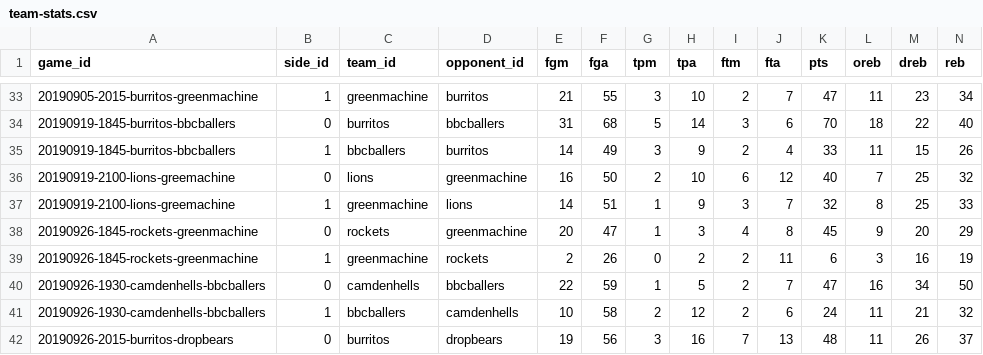
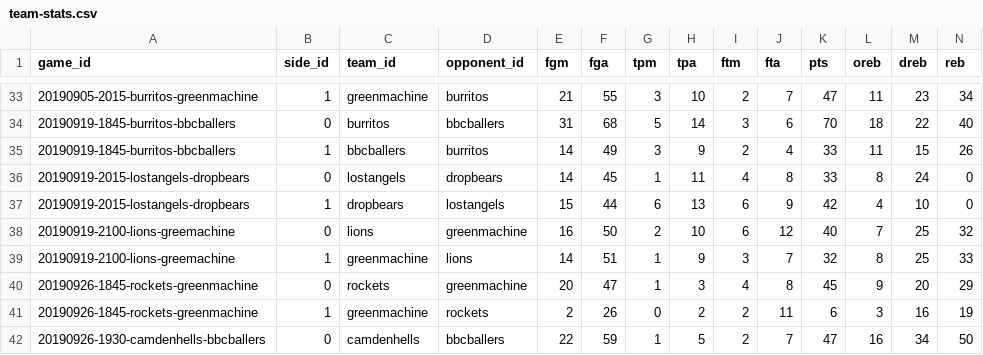
Before and after one commit to zilupe/thegame.report-data, a CSV file: reports/team-stats.csv, drawn as a sheet; only a part is shown, gaps mark what is left out; the shorter side is filled out with more unchanged rows; rows hold the shown columns only; the diff names each change by its address in the sheet, - before the commit and + after, or states it on an @@ line.

Commit message:
Lost Angels vs Dropbears

```diff
--- a/reports/team-stats.csv
+++ b/reports/team-stats.csv
+row 36: 20190919-2015-lostangels-dropbears | 0 | lostangels | dropbears | 14 | 45 | 1 | 11 | 4 | 8 | 33 | 8 | 24 | 0
+row 37: 20190919-2015-lostangels-dropbears | 1 | dropbears | lostangels | 15 | 44 | 6 | 13 | 6 | 9 | 42 | 4 | 10 | 0
```
Also changed, not shown: raw_data/sk_game_ids.csv, 1 other file.
